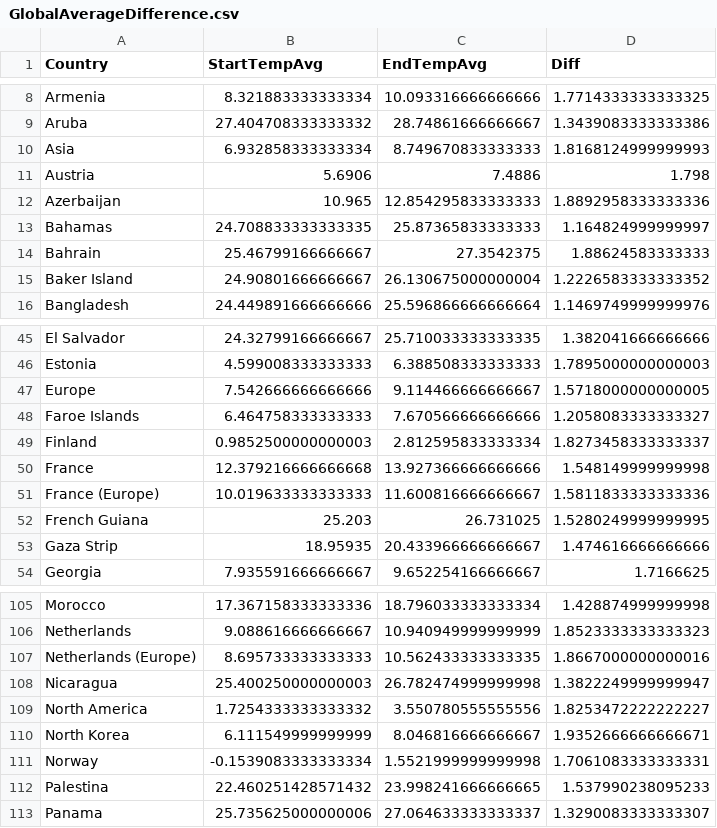
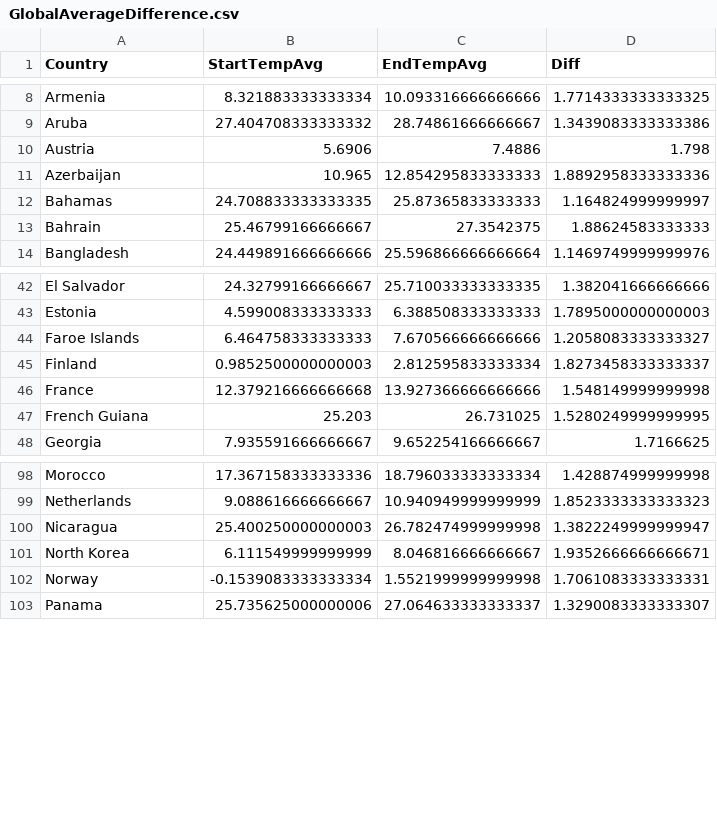
Before and after one commit to mrmattkennedy/CS416-D3-Project, a CSV file: data/usable_data/GlobalAverageDifference.csv, drawn as a sheet; only a part is shown, gaps mark what is left out; the diff covers the shown part only; the diff names each change by its address in the sheet, - before the commit and + after, or states it on an @@ line.

Commit message:
Cleaned data and country codes

```diff
--- a/data/usable_data/GlobalAverageDifference.csv
+++ b/data/usable_data/GlobalAverageDifference.csv
-row 10: Asia | 6.932858333333334 | 8.749670833333333 | 1.8168124999999993
-row 15: Baker Island | 24.90801666666667 | 26.130675000000004 | 1.2226583333333352
-row 47: Europe | 7.542666666666666 | 9.114466666666667 | 1.5718000000000005
-row 51: France (Europe) | 10.019633333333333 | 11.600816666666667 | 1.5811833333333336
-row 53: Gaza Strip | 18.95935 | 20.433966666666667 | 1.474616666666666
-row 107: Netherlands (Europe) | 8.695733333333333 | 10.562433333333335 | 1.8667000000000016
-row 109: North America | 1.7254333333333332 | 3.550780555555556 | 1.8253472222222227
-row 112: Palestina | 22.460251428571432 | 23.998241666666665 | 1.537990238095233
```
Also changed, not shown: 4 removed rows and 5 edited cells elsewhere in this file, data/usable_data/CountryCodes.csv, 1 other file.
